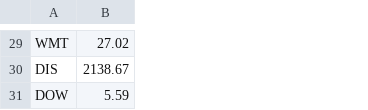
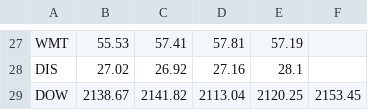
Before and after one commit to i30101/APCSA-FINAL, a CSV file: data/month-history.csv, drawn as a sheet; only a part is shown, gaps mark what is left out; addresses are those after the commit; the diff covers the shown part only; the diff names each change by its address in the sheet, - before the commit and + after, or states it on an @@ line.

```diff
--- a/data/month-history.csv
+++ b/data/month-history.csv
+column C, rows 27-29: 57.41 | 26.92 | 2141.82
+column D, rows 27-29: 57.81 | 27.16 | 2113.04
+column E, rows 27-29: 57.19 | 28.1 | 2120.25
+column F, row 29: 2153.45
-B27: 27.02
+B27: 55.53
-B28: 2138.67
+B28: 27.02
-B29: 5.59
+B29: 2138.67
```
Also changed, not shown: 2 removed rows and 26 edited cells elsewhere in this file, data/day-history.csv, data/year-history.csv, 2 other files.
